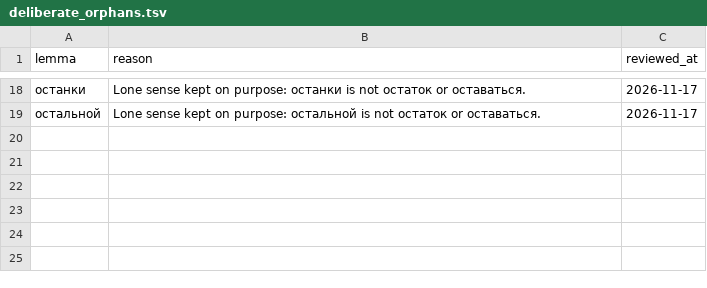
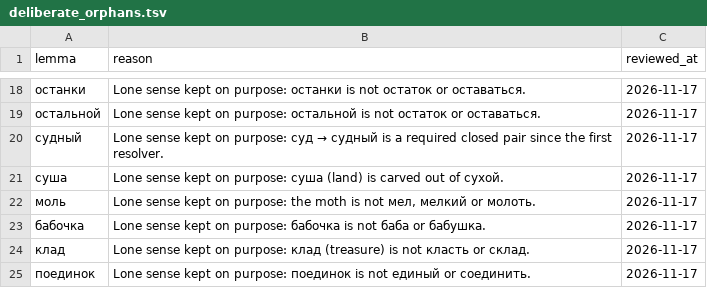
Before and after one commit to andrewgark/interoves_django, a TSV file: games/puzzles/censorly/lexical/data/metrics/deliberate_orphans.tsv, drawn as a sheet; only a part is shown, gaps mark what is left out.

```diff
--- a/games/puzzles/censorly/lexical/data/metrics/deliberate_orphans.tsv
+++ b/games/puzzles/censorly/lexical/data/metrics/deliberate_orphans.tsv
@@ -19 +19,7 @@ lemma	reason	reviewed_at
 остальной	Lone sense kept on purpose: остальной is not остаток or оставаться.	2026-11-17
+судный	Lone sense kept on purpose: суд → судный is a required closed pair since the first resolver.	2026-11-17
+суша	Lone sense kept on purpose: суша (land) is carved out of сухой.	2026-11-17
+моль	Lone sense kept on purpose: the moth is not мел, мелкий or молоть.	2026-11-17
+бабочка	Lone sense kept on purpose: бабочка is not баба or бабушка.	2026-11-17
+клад	Lone sense kept on purpose: клад (treasure) is not класть or склад.	2026-11-17
+поединок	Lone sense kept on purpose: поединок is not единый or соединить.	2026-11-17
```
Also changed, not shown: 3 other files.
